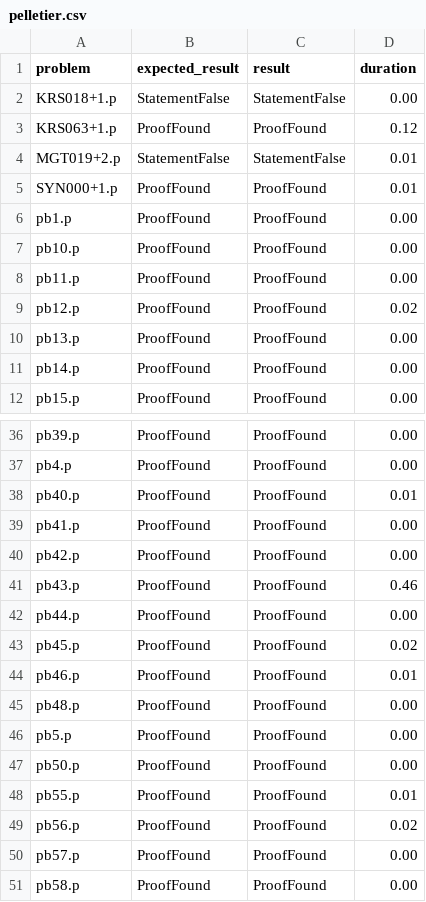
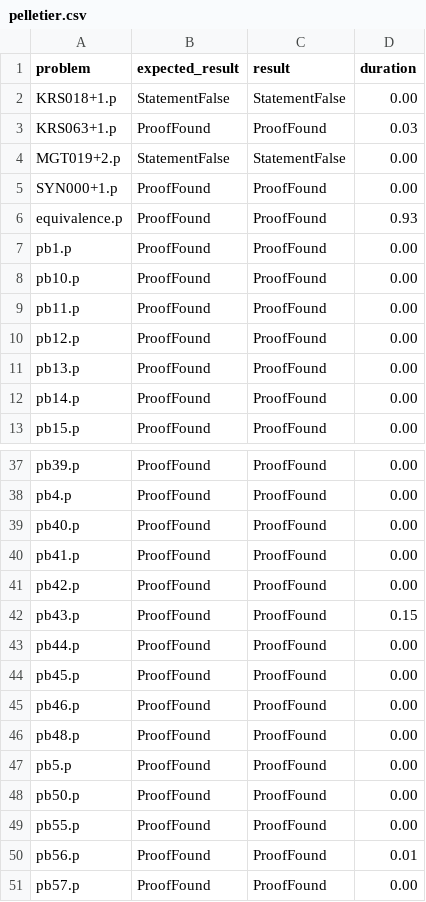
Before and after one commit to hargoniX/q, a CSV file: benchmark/pelletier.csv, drawn as a sheet; only a part is shown, gaps mark what is left out; the shorter side is filled out with more unchanged rows; the diff covers the shown part only.

```diff
--- a/benchmark/pelletier.csv
+++ b/benchmark/pelletier.csv
@@ -2,5 +2,6 @@ problem,expected_result,result,duration
 KRS018+1.p,StatementFalse,StatementFalse,0.00
-KRS063+1.p,ProofFound,ProofFound,0.12
-MGT019+2.p,StatementFalse,StatementFalse,0.01
-SYN000+1.p,ProofFound,ProofFound,0.01
+KRS063+1.p,ProofFound,ProofFound,0.03
+MGT019+2.p,StatementFalse,StatementFalse,0.00
+SYN000+1.p,ProofFound,ProofFound,0.00
+equivalence.p,ProofFound,ProofFound,0.93
 pb1.p,ProofFound,ProofFound,0.00
@@ -8,3 +9,3 @@ pb10.p,ProofFound,ProofFound,0.00
 pb11.p,ProofFound,ProofFound,0.00
-pb12.p,ProofFound,ProofFound,0.02
+pb12.p,ProofFound,ProofFound,0.00
 pb13.p,ProofFound,ProofFound,0.00
@@ -37,9 +38,9 @@ pb39.p,ProofFound,ProofFound,0.00
 pb4.p,ProofFound,ProofFound,0.00
-pb40.p,ProofFound,ProofFound,0.01
+pb40.p,ProofFound,ProofFound,0.00
 pb41.p,ProofFound,ProofFound,0.00
 pb42.p,ProofFound,ProofFound,0.00
-pb43.p,ProofFound,ProofFound,0.46
+pb43.p,ProofFound,ProofFound,0.15
 pb44.p,ProofFound,ProofFound,0.00
-pb45.p,ProofFound,ProofFound,0.02
-pb46.p,ProofFound,ProofFound,0.01
+pb45.p,ProofFound,ProofFound,0.00
+pb46.p,ProofFound,ProofFound,0.00
 pb48.p,ProofFound,ProofFound,0.00
@@ -47,4 +48,4 @@ pb5.p,ProofFound,ProofFound,0.00
 pb50.p,ProofFound,ProofFound,0.00
-pb55.p,ProofFound,ProofFound,0.01
-pb56.p,ProofFound,ProofFound,0.02
+pb55.p,ProofFound,ProofFound,0.00
+pb56.p,ProofFound,ProofFound,0.01
 pb57.p,ProofFound,ProofFound,0.00
```
Also changed, not shown: 1 added row, 2 removed rows and 16 edited cells elsewhere in this file, 8 other files.
